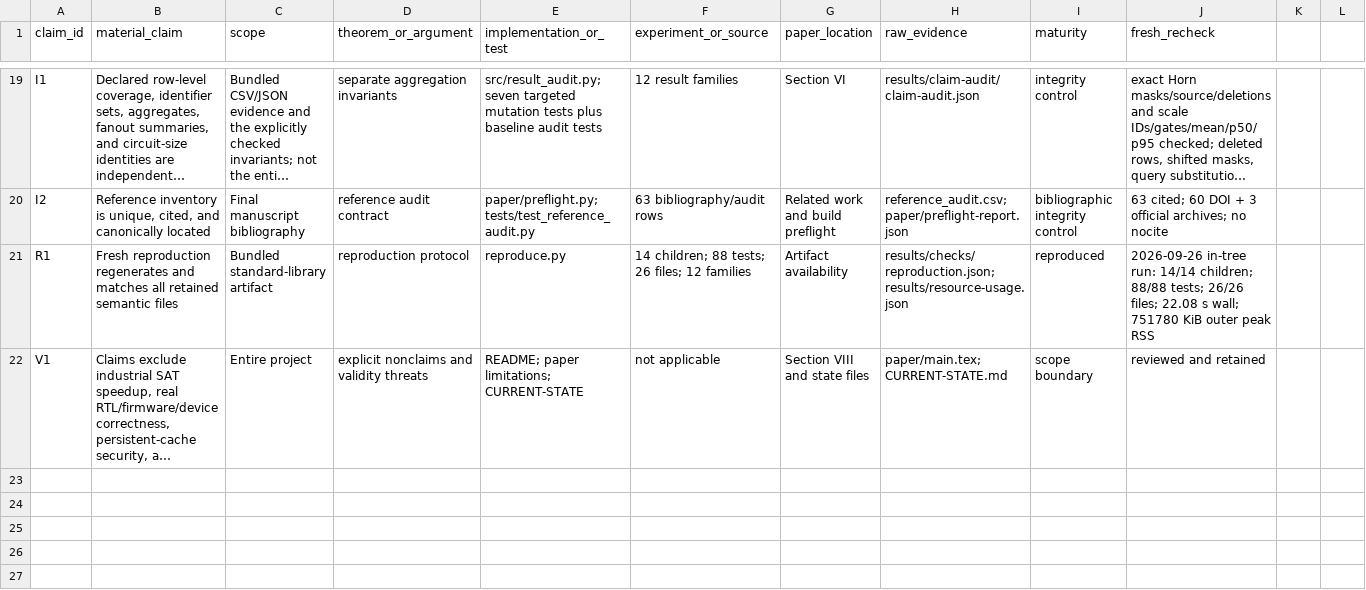
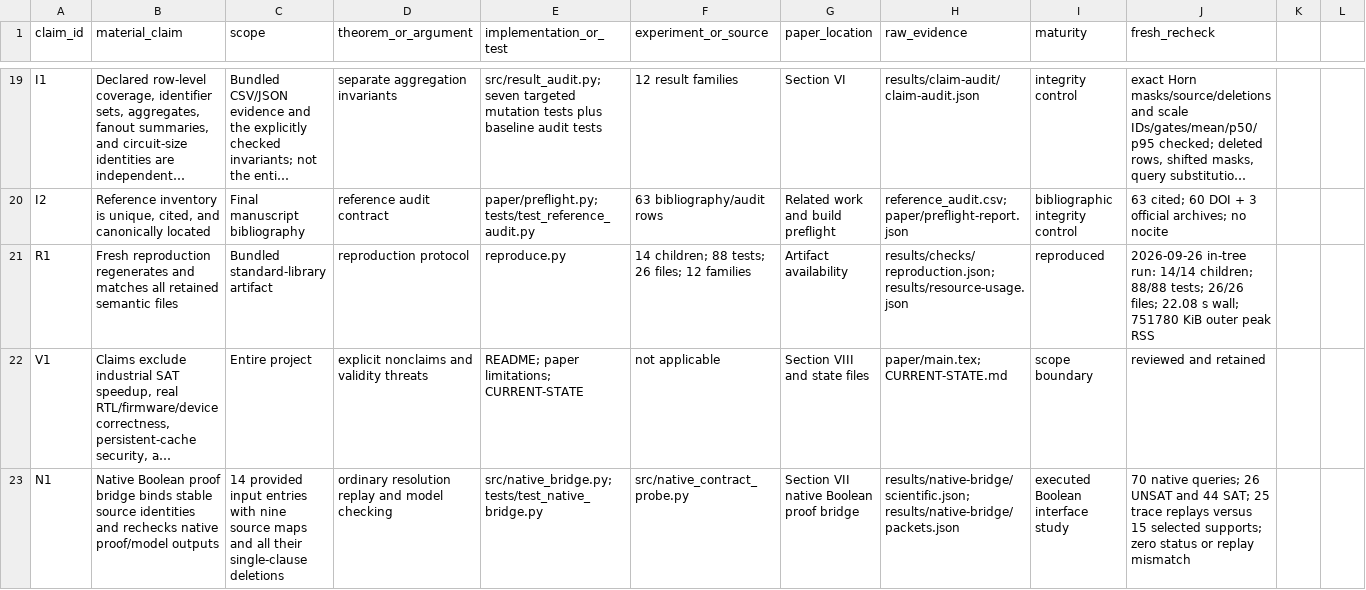
Before and after one commit to Haoyi-Zhang/ContractResolve-code, a CSV file: claim_evidence_ledger.csv, drawn as a sheet; only a part is shown, gaps mark what is left out; long unchanged cells end in …; the diff names each change by its address in the sheet, - before the commit and + after, or states it on an @@ line.

Commit message:
Connect native Boolean proofs to version-bound replay

```diff
--- a/claim_evidence_ledger.csv
+++ b/claim_evidence_ledger.csv
+row 23: N1 | Native Boolean proof bridge binds stable source identities and rechecks native proof/model outputs | 14 provided input entries with nine source maps and all their single-clause deletions | ordinary resolution replay and model checking | src/native_bridge.py; tests/test_native_bridge.py | src/native_contract_probe.py | Section VII native Boolean proof bridge | results/native-bridge/scientific.json; results/native-bridge/packets.json | executed Boolean interface study | 70 native queries; 26 UNSAT and 44 SAT; 25 trace replays versus 15 selected supports; zero status or replay mismatch
```
Also changed, not shown: external_resources.csv, 10 other files.
